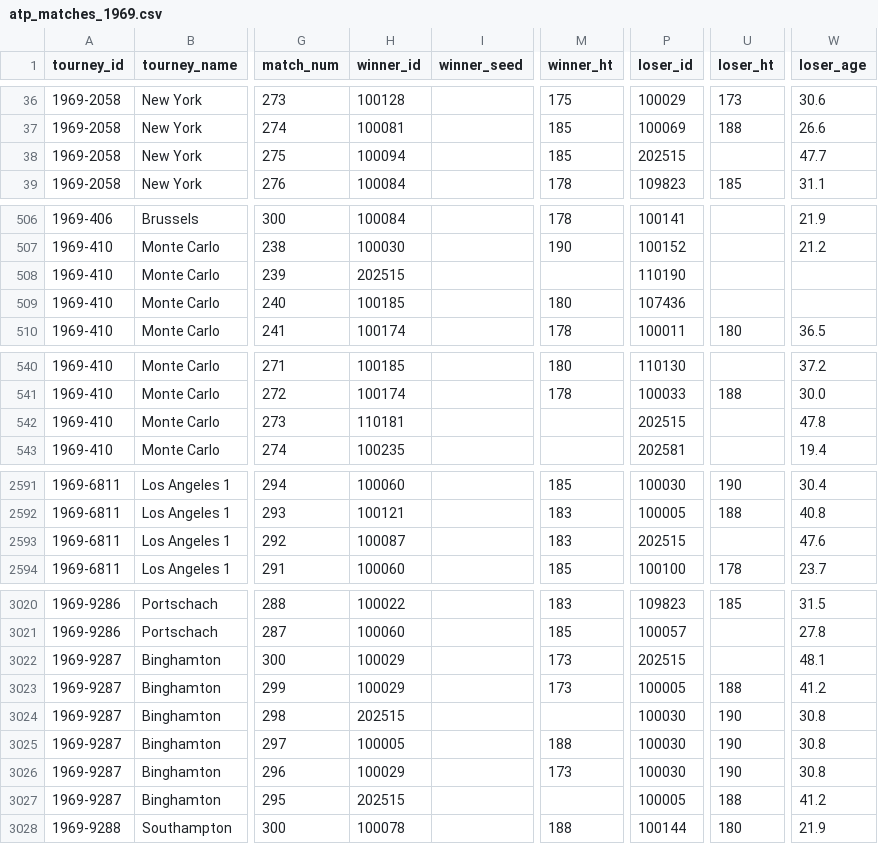
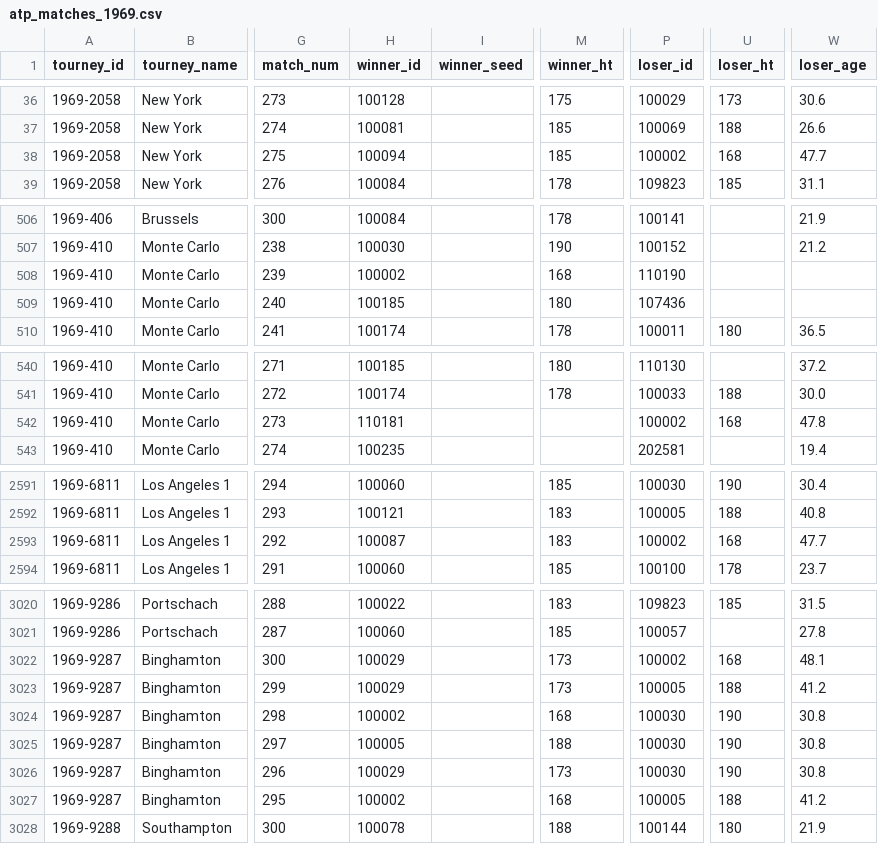
Before and after one commit to JeffSackmann/tennis_atp, a CSV file: atp_matches_1969.csv, drawn as a sheet; only a part is shown, gaps mark what is left out; the diff covers the shown part only; the diff names each change by its address in the sheet, - before the commit and + after, or states it on an @@ line.

```diff
--- a/atp_matches_1969.csv
+++ b/atp_matches_1969.csv
-P38 (loser_id): 202515
+P38 (loser_id): 100002
-U38 (loser_ht): (empty)
+U38 (loser_ht): 168
-H508 (winner_id): 202515
+H508 (winner_id): 100002
-M508 (winner_ht): (empty)
+M508 (winner_ht): 168
-P542 (loser_id): 202515
+P542 (loser_id): 100002
-U542 (loser_ht): (empty)
+U542 (loser_ht): 168
-P2593 (loser_id): 202515
+P2593 (loser_id): 100002
-U2593 (loser_ht): (empty)
+U2593 (loser_ht): 168
-W2593 (loser_age): 47.6
+W2593 (loser_age): 47.7
-P3022 (loser_id): 202515
+P3022 (loser_id): 100002
-U3022 (loser_ht): (empty)
+U3022 (loser_ht): 168
-H3024 (winner_id): 202515
+H3024 (winner_id): 100002
-M3024 (winner_ht): (empty)
+M3024 (winner_ht): 168
-H3027 (winner_id): 202515
+H3027 (winner_id): 100002
-M3027 (winner_ht): (empty)
+M3027 (winner_ht): 168
```
Also changed, not shown: 4 edited cells elsewhere in this file, atp_matches_1968.csv, atp_matches_1970.csv, 12 other files.
